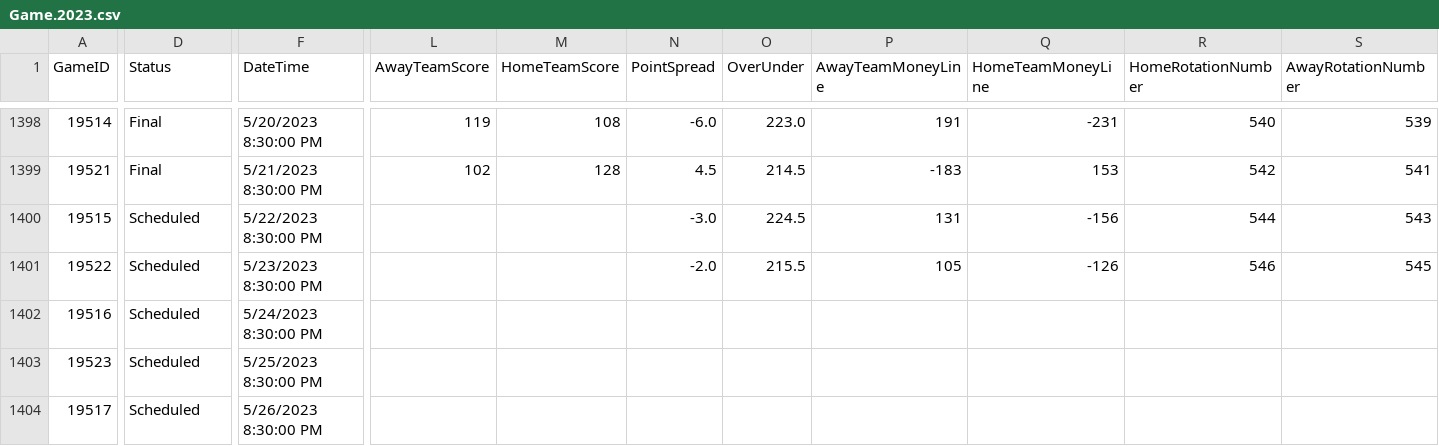
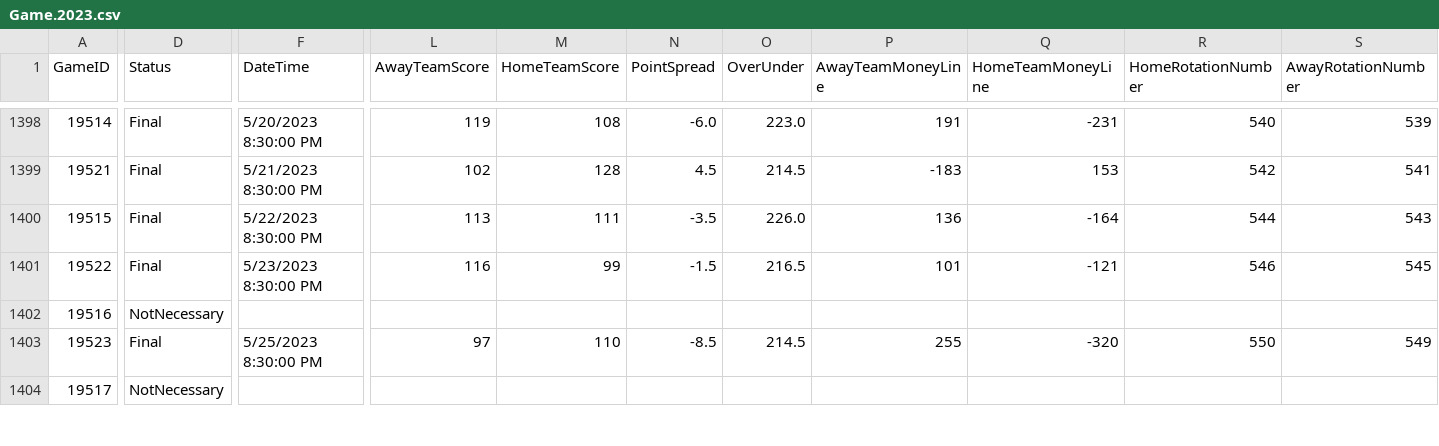
Before and after one commit to AliZain036/NBA-Analysis-Backend, a CSV file: sportsDataCSV/Game.2023.csv, drawn as a sheet; only a part is shown, gaps mark what is left out; the diff covers the shown part only; the diff names each change by its address in the sheet, - before the commit and + after, or states it on an @@ line.

```diff
--- a/sportsDataCSV/Game.2023.csv
+++ b/sportsDataCSV/Game.2023.csv
-D1400:D1401 (Status): Scheduled
+D1400:D1401 (Status): Final
-L1400 (AwayTeamScore): (empty)
+L1400 (AwayTeamScore): 113
-M1400 (HomeTeamScore): (empty)
+M1400 (HomeTeamScore): 111
-N1400 (PointSpread): -3.0
+N1400 (PointSpread): -3.5
-O1400 (OverUnder): 224.5
+O1400 (OverUnder): 226.0
-P1400 (AwayTeamMoneyLine): 131
+P1400 (AwayTeamMoneyLine): 136
-Q1400 (HomeTeamMoneyLine): -156
+Q1400 (HomeTeamMoneyLine): -164
-L1401 (AwayTeamScore): (empty)
+L1401 (AwayTeamScore): 116
-M1401 (HomeTeamScore): (empty)
+M1401 (HomeTeamScore): 99
-N1401 (PointSpread): -2.0
+N1401 (PointSpread): -1.5
-O1401 (OverUnder): 215.5
+O1401 (OverUnder): 216.5
-P1401 (AwayTeamMoneyLine): 105
+P1401 (AwayTeamMoneyLine): 101
-Q1401 (HomeTeamMoneyLine): -126
+Q1401 (HomeTeamMoneyLine): -121
-D1402 (Status): Scheduled
+D1402 (Status): NotNecessary
-F1402 (DateTime): 5/24/2023 8:30:00 PM
+F1402 (DateTime): (empty)
-D1403 (Status): Scheduled
+D1403 (Status): Final
-L1403 (AwayTeamScore): (empty)
+L1403 (AwayTeamScore): 97
-M1403 (HomeTeamScore): (empty)
+M1403 (HomeTeamScore): 110
-N1403 (PointSpread): (empty)
+N1403 (PointSpread): -8.5
-O1403 (OverUnder): (empty)
+O1403 (OverUnder): 214.5
-P1403 (AwayTeamMoneyLine): (empty)
+P1403 (AwayTeamMoneyLine): 255
-Q1403 (HomeTeamMoneyLine): (empty)
+Q1403 (HomeTeamMoneyLine): -320
-R1403 (HomeRotationNumber): (empty)
+R1403 (HomeRotationNumber): 550
-S1403 (AwayRotationNumber): (empty)
+S1403 (AwayRotationNumber): 549
-D1404 (Status): Scheduled
+D1404 (Status): NotNecessary
-F1404 (DateTime): 5/26/2023 8:30:00 PM
+F1404 (DateTime): (empty)
```
Also changed, not shown: 7 added rows and 20 edited cells elsewhere in this file, sportsDataCSV/Player.2021.csv, sportsDataCSV/Player.2022.csv, 9 other files.
